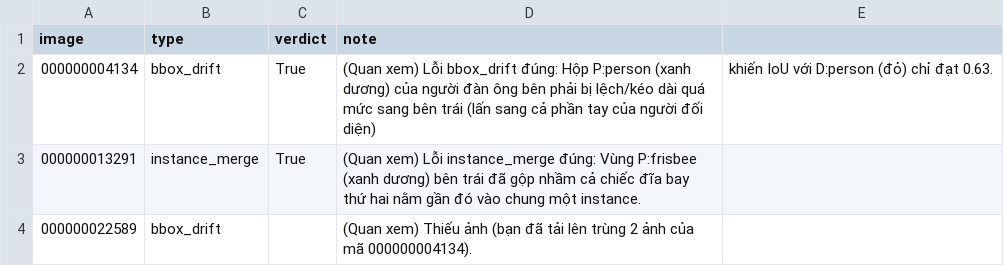
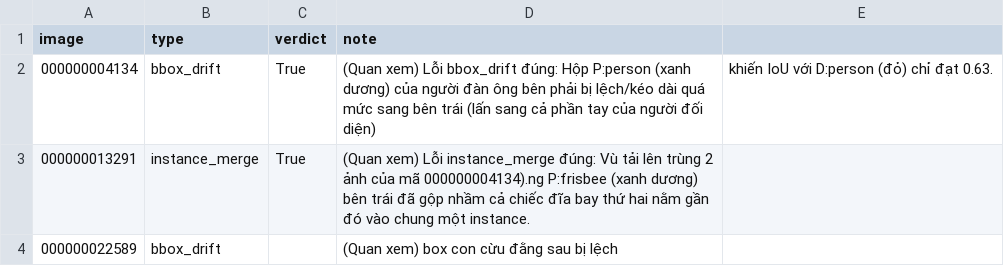
Before and after one commit to hoanghaidang1233/K5-L23-Day10-NHOM03-XeBayTestNa-Dataset-Release-Handover, a CSV file: review/r3007/3-Quan.csv, drawn as a sheet.

Commit message:
quan commit

```diff
--- a/review/r3007/3-Quan.csv
+++ b/review/r3007/3-Quan.csv
@@ -2,3 +2,3 @@ image,type,verdict,note
 000000004134,bbox_drift,True,(Quan xem) Lỗi bbox_drift đúng: Hộp P:person (xanh dương) của người đàn ông bên phải bị lệch/kéo dài quá mức sang bên trái (lấn sang cả phần tay của người đối diện), khiến IoU với D:person (đỏ) chỉ đạt 0.63.
-000000013291,instance_merge,True,(Quan xem) Lỗi instance_merge đúng: Vùng P:frisbee (xanh dương) bên trái đã gộp nhầm cả chiếc đĩa bay thứ hai nằm gần đó vào chung một instance.
-000000022589,bbox_drift,,(Quan xem) Thiếu ảnh (bạn đã tải lên trùng 2 ảnh của mã 000000004134).
+000000013291,instance_merge,True,(Quan xem) Lỗi instance_merge đúng: Vù tải lên trùng 2 ảnh của mã 000000004134).ng P:frisbee (xanh dương) bên trái đã gộp nhầm cả chiếc đĩa bay thứ hai nằm gần đó vào chung một instance.
+000000022589,bbox_drift,,(Quan xem) box con cừu đằng sau bị lệch
```
